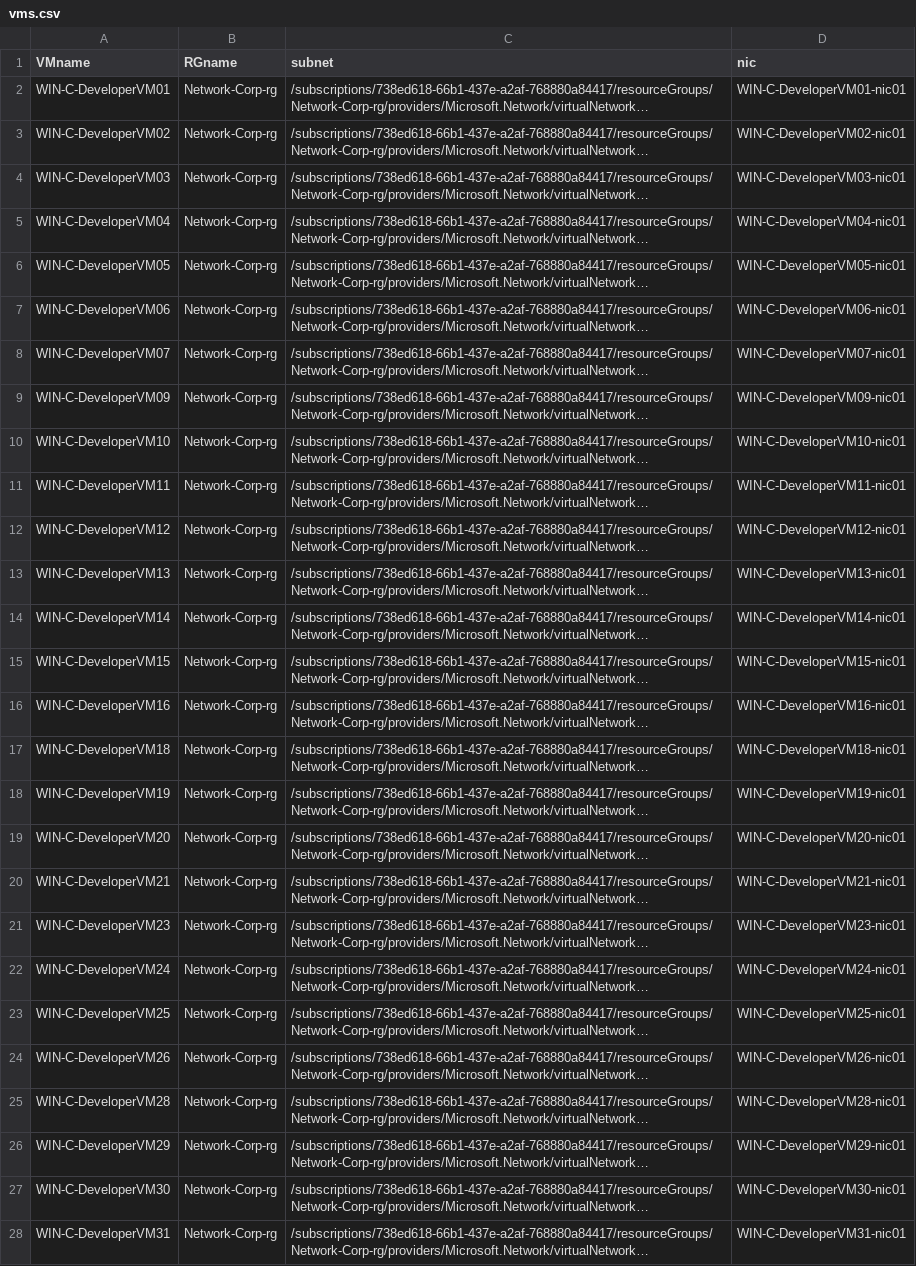
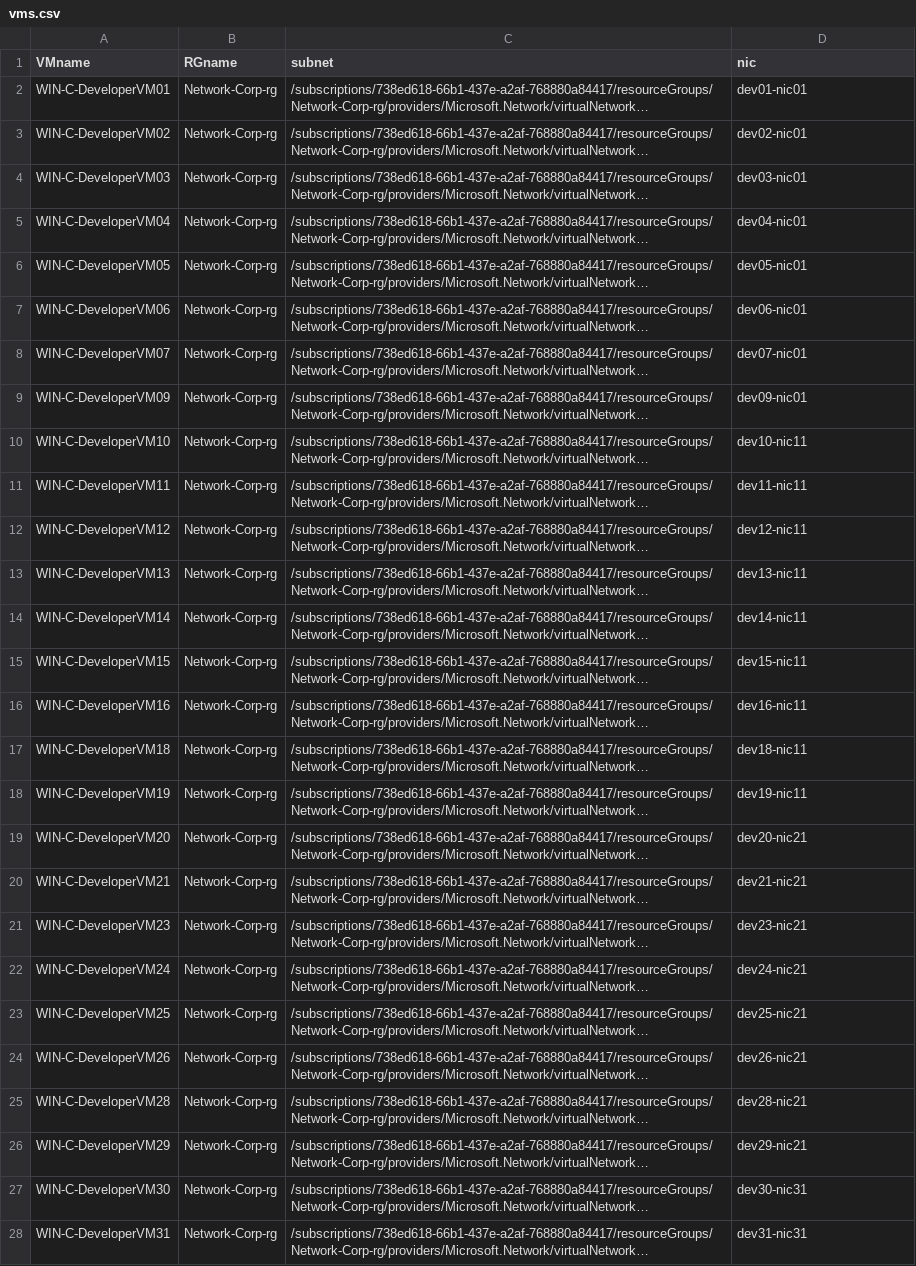
Before and after one commit to shochendoner/azure, a CSV file: vms.csv, drawn as a sheet; long unchanged cells end in …; the diff names each change by its address in the sheet, - before the commit and + after, or states it on an @@ line.

```diff
--- a/vms.csv
+++ b/vms.csv
-D2 (nic): WIN-C-DeveloperVM01-nic01
+D2 (nic): dev01-nic01
-D3 (nic): WIN-C-DeveloperVM02-nic01
+D3 (nic): dev02-nic01
-D4 (nic): WIN-C-DeveloperVM03-nic01
+D4 (nic): dev03-nic01
-D5 (nic): WIN-C-DeveloperVM04-nic01
+D5 (nic): dev04-nic01
-D6 (nic): WIN-C-DeveloperVM05-nic01
+D6 (nic): dev05-nic01
-D7 (nic): WIN-C-DeveloperVM06-nic01
+D7 (nic): dev06-nic01
-D8 (nic): WIN-C-DeveloperVM07-nic01
+D8 (nic): dev07-nic01
-D9 (nic): WIN-C-DeveloperVM09-nic01
+D9 (nic): dev09-nic01
-D10 (nic): WIN-C-DeveloperVM10-nic01
+D10 (nic): dev10-nic11
-D11 (nic): WIN-C-DeveloperVM11-nic01
+D11 (nic): dev11-nic11
-D12 (nic): WIN-C-DeveloperVM12-nic01
+D12 (nic): dev12-nic11
-D13 (nic): WIN-C-DeveloperVM13-nic01
+D13 (nic): dev13-nic11
-D14 (nic): WIN-C-DeveloperVM14-nic01
+D14 (nic): dev14-nic11
-D15 (nic): WIN-C-DeveloperVM15-nic01
+D15 (nic): dev15-nic11
-D16 (nic): WIN-C-DeveloperVM16-nic01
+D16 (nic): dev16-nic11
-D17 (nic): WIN-C-DeveloperVM18-nic01
+D17 (nic): dev18-nic11
-D18 (nic): WIN-C-DeveloperVM19-nic01
+D18 (nic): dev19-nic11
-D19 (nic): WIN-C-DeveloperVM20-nic01
+D19 (nic): dev20-nic21
-D20 (nic): WIN-C-DeveloperVM21-nic01
+D20 (nic): dev21-nic21
-D21 (nic): WIN-C-DeveloperVM23-nic01
+D21 (nic): dev23-nic21
-D22 (nic): WIN-C-DeveloperVM24-nic01
+D22 (nic): dev24-nic21
-D23 (nic): WIN-C-DeveloperVM25-nic01
+D23 (nic): dev25-nic21
-D24 (nic): WIN-C-DeveloperVM26-nic01
+D24 (nic): dev26-nic21
-D25 (nic): WIN-C-DeveloperVM28-nic01
+D25 (nic): dev28-nic21
-D26 (nic): WIN-C-DeveloperVM29-nic01
+D26 (nic): dev29-nic21
-D27 (nic): WIN-C-DeveloperVM30-nic01
+D27 (nic): dev30-nic31
-D28 (nic): WIN-C-DeveloperVM31-nic01
+D28 (nic): dev31-nic31
```
Also changed, not shown: 3 other files.
